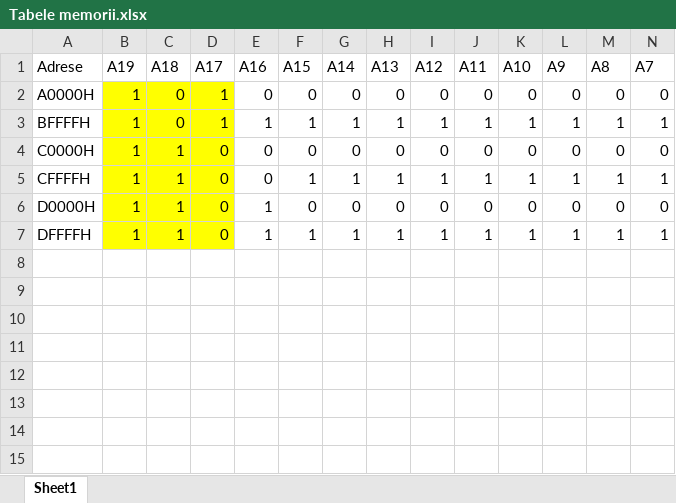
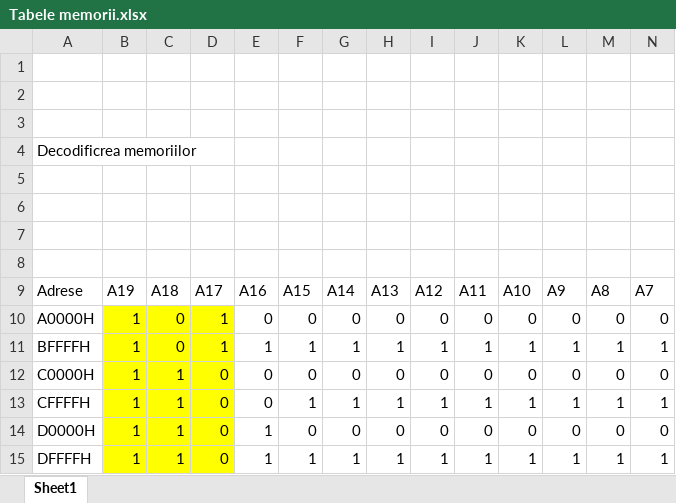
Before and after one commit to Prinquipe/PMD, an Excel workbook: diana/Tabele memorii.xlsx, sheet Sheet1, drawn as a sheet; only a part is shown; values as stored, in another font and other column widths than the file's, no borders; rows hold the shown columns only; the diff names each change by its address in the sheet, - before the commit and + after, or states it on an @@ line.

```diff
--- a/diana/Tabele memorii.xlsx (sheet Sheet1)
+++ b/diana/Tabele memorii.xlsx (sheet Sheet1)
+row 1: (empty)
+row 2: (empty)
+row 3: (empty)
+row 4: Decodificrea memoriilor
+row 5: (empty)
+row 6: (empty)
+row 7: (empty)
+row 8: (empty)
```
Also changed, not shown: 12 other files.
